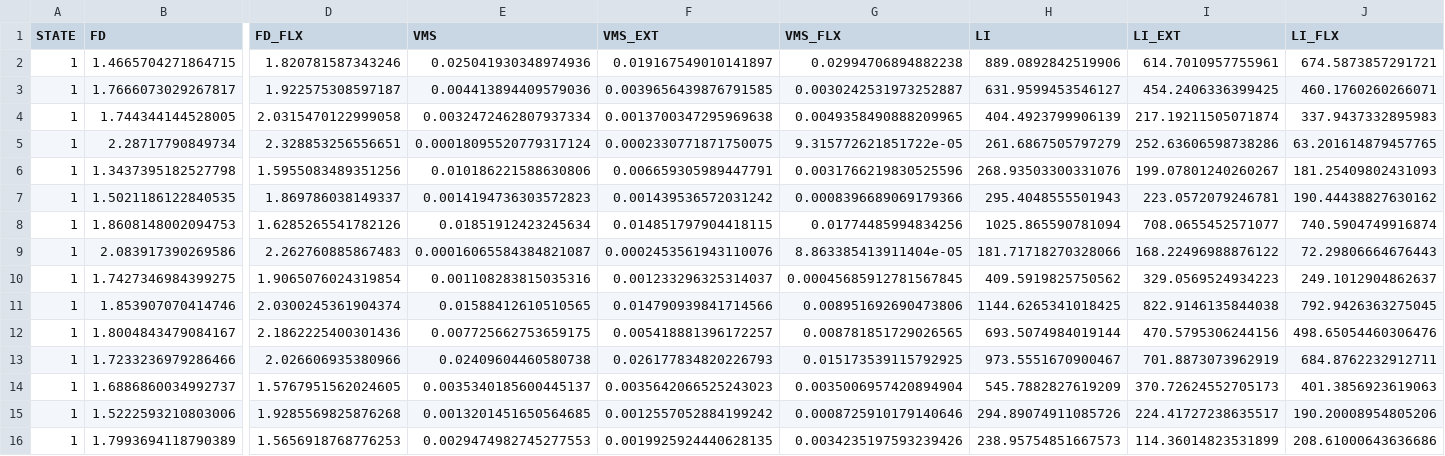
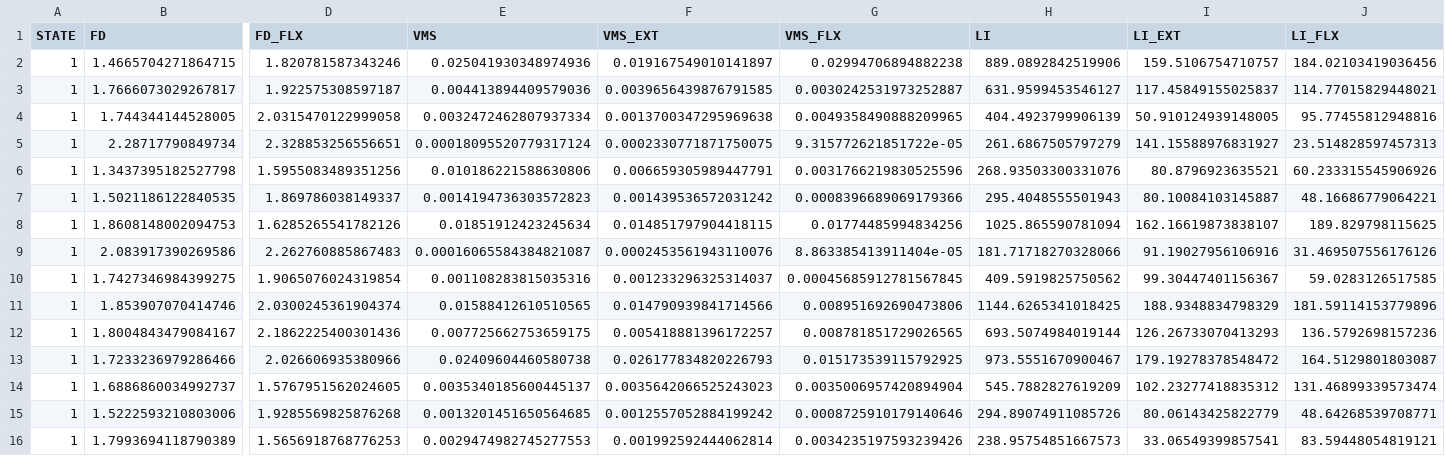
Before and after one commit to mcrooks83/osteosense_vag, a CSV file: notebooks/features/vag_features.csv, drawn as a sheet; only a part is shown, gaps mark what is left out; the diff covers the shown part only; the diff names each change by its address in the sheet, - before the commit and + after, or states it on an @@ line.

```diff
--- a/notebooks/features/vag_features.csv
+++ b/notebooks/features/vag_features.csv
-I2 (LI_EXT): 614.7010957755961
+I2 (LI_EXT): 159.5106754710757
-J2 (LI_FLX): 674.5873857291721
+J2 (LI_FLX): 184.02103419036456
-I3 (LI_EXT): 454.2406336399425
+I3 (LI_EXT): 117.45849155025837
-J3 (LI_FLX): 460.1760260266071
+J3 (LI_FLX): 114.77015829448021
-I4 (LI_EXT): 217.19211505071874
+I4 (LI_EXT): 50.910124939148005
-J4 (LI_FLX): 337.9437332895983
+J4 (LI_FLX): 95.77455812948816
-I5 (LI_EXT): 252.63606598738286
+I5 (LI_EXT): 141.15588976831927
-J5 (LI_FLX): 63.201614879457765
+J5 (LI_FLX): 23.514828597457313
-I6 (LI_EXT): 199.07801240260267
+I6 (LI_EXT): 80.8796923635521
-J6 (LI_FLX): 181.25409802431093
+J6 (LI_FLX): 60.233315545906926
-I7 (LI_EXT): 223.0572079246781
+I7 (LI_EXT): 80.10084103145887
-J7 (LI_FLX): 190.44438827630162
+J7 (LI_FLX): 48.16686779064221
-I8 (LI_EXT): 708.0655452571077
+I8 (LI_EXT): 162.16619873838107
-J8 (LI_FLX): 740.5904749916874
+J8 (LI_FLX): 189.829798115625
-I9 (LI_EXT): 168.22496988876122
+I9 (LI_EXT): 91.19027956106916
-J9 (LI_FLX): 72.29806664676443
+J9 (LI_FLX): 31.469507556176126
-I10 (LI_EXT): 329.0569524934223
+I10 (LI_EXT): 99.30447401156367
-J10 (LI_FLX): 249.1012904862637
+J10 (LI_FLX): 59.0283126517585
-I11 (LI_EXT): 822.9146135844038
+I11 (LI_EXT): 188.9348834798329
-J11 (LI_FLX): 792.9426363275045
+J11 (LI_FLX): 181.59114153779896
-I12 (LI_EXT): 470.5795306244156
+I12 (LI_EXT): 126.26733070413293
-J12 (LI_FLX): 498.65054460306476
+J12 (LI_FLX): 136.5792698157236
-I13 (LI_EXT): 701.8873073962919
+I13 (LI_EXT): 179.19278378548472
-J13 (LI_FLX): 684.8762232912711
+J13 (LI_FLX): 164.5129801803087
-I14 (LI_EXT): 370.72624552705173
+I14 (LI_EXT): 102.23277418835312
-J14 (LI_FLX): 401.3856923619063
+J14 (LI_FLX): 131.46899339573474
-I15 (LI_EXT): 224.41727238635517
+I15 (LI_EXT): 80.06143425822779
-J15 (LI_FLX): 190.20008954805206
+J15 (LI_FLX): 48.64268539708771
-F16 (VMS_EXT): 0.0019925924440628135
+F16 (VMS_EXT): 0.001992592444062814
-I16 (LI_EXT): 114.36014823531899
+I16 (LI_EXT): 33.06549399857541
-J16 (LI_FLX): 208.61000643636686
+J16 (LI_FLX): 83.59448054819121
```
Also changed, not shown: 149 edited cells elsewhere in this file, 2 other files.
